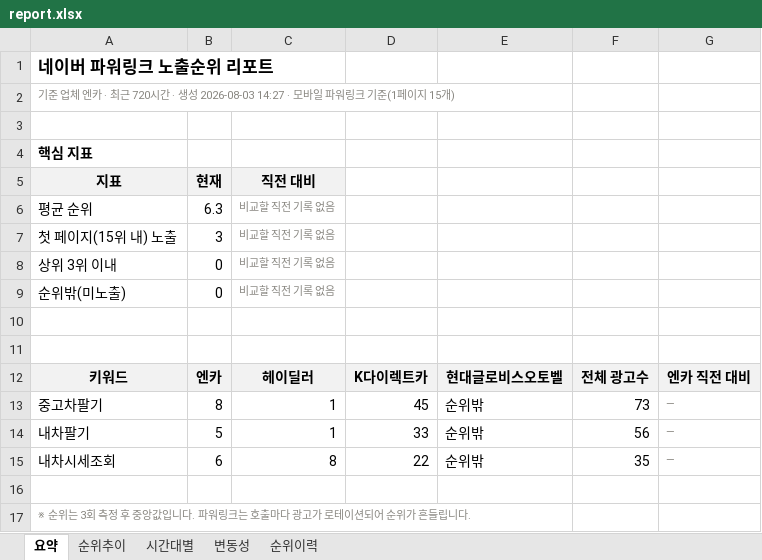
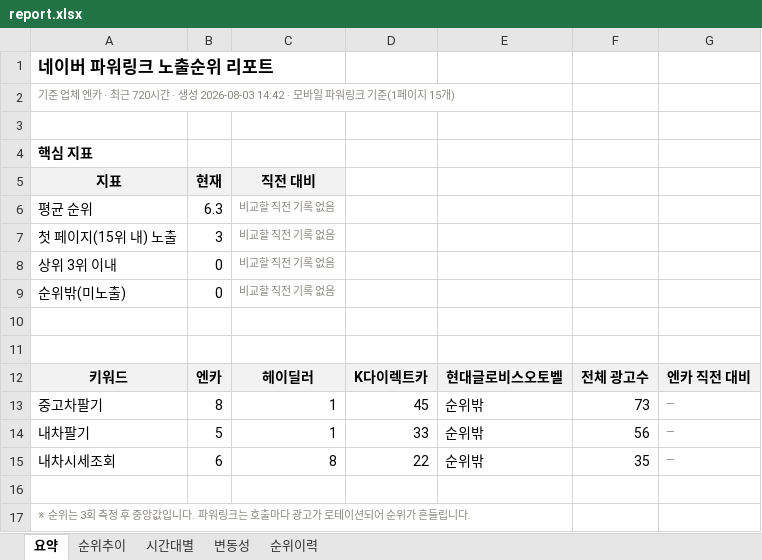
Before and after one commit to RosieOh/ddaengJu, an Excel workbook: docs/report.xlsx, sheet 요약, drawn as a sheet; values as stored, in another font and other column widths than the file's, no borders; conditional formats not drawn; the diff names each change by its address in the sheet, - before the commit and + after, or states it on an @@ line.

```diff
--- a/docs/report.xlsx (sheet 요약)
+++ b/docs/report.xlsx (sheet 요약)
-A2 (지표): …생성 2026-08-03 14:27 · 모바일…
+A2 (지표): …생성 2026-08-03 14:42 · 모바일…
```
Also changed, not shown: 4 other files.
